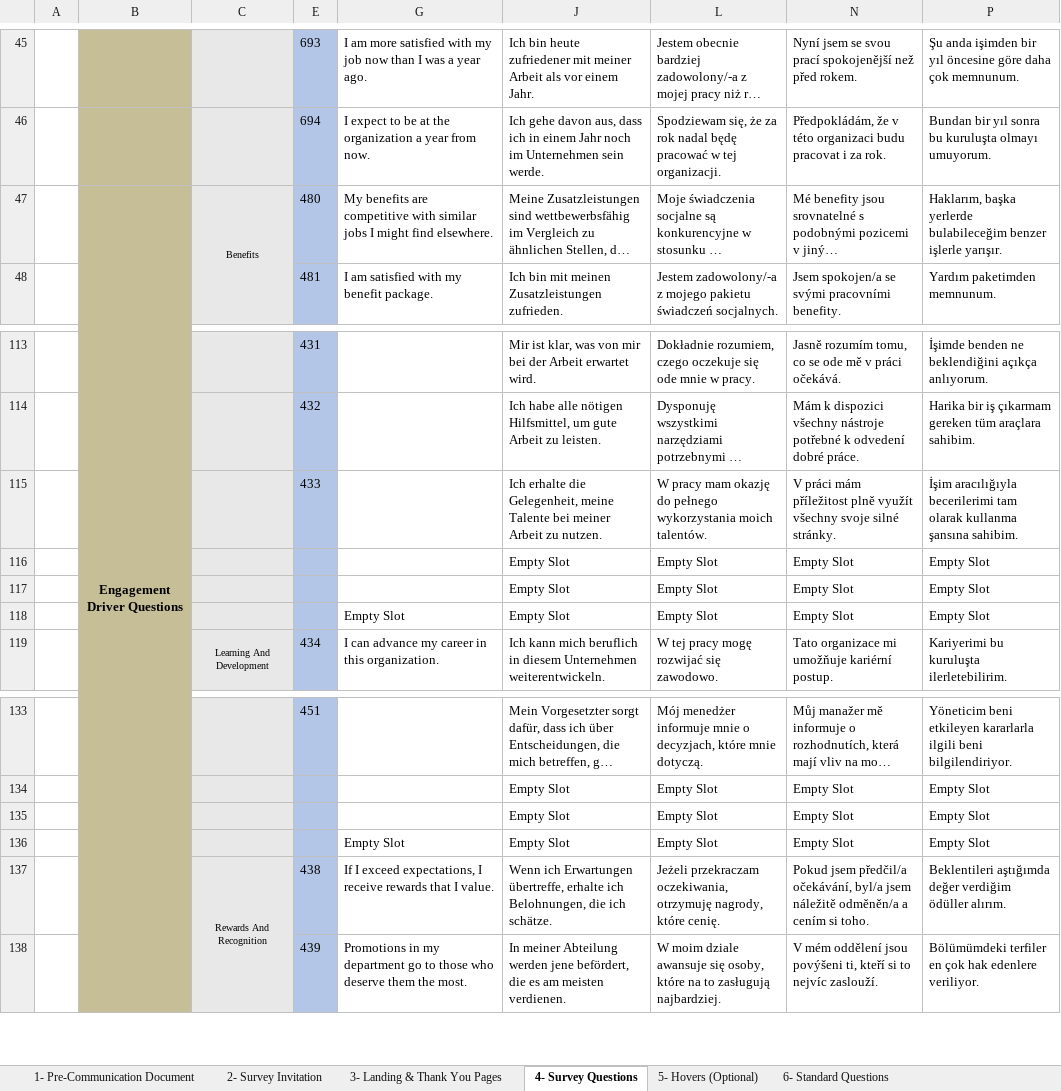
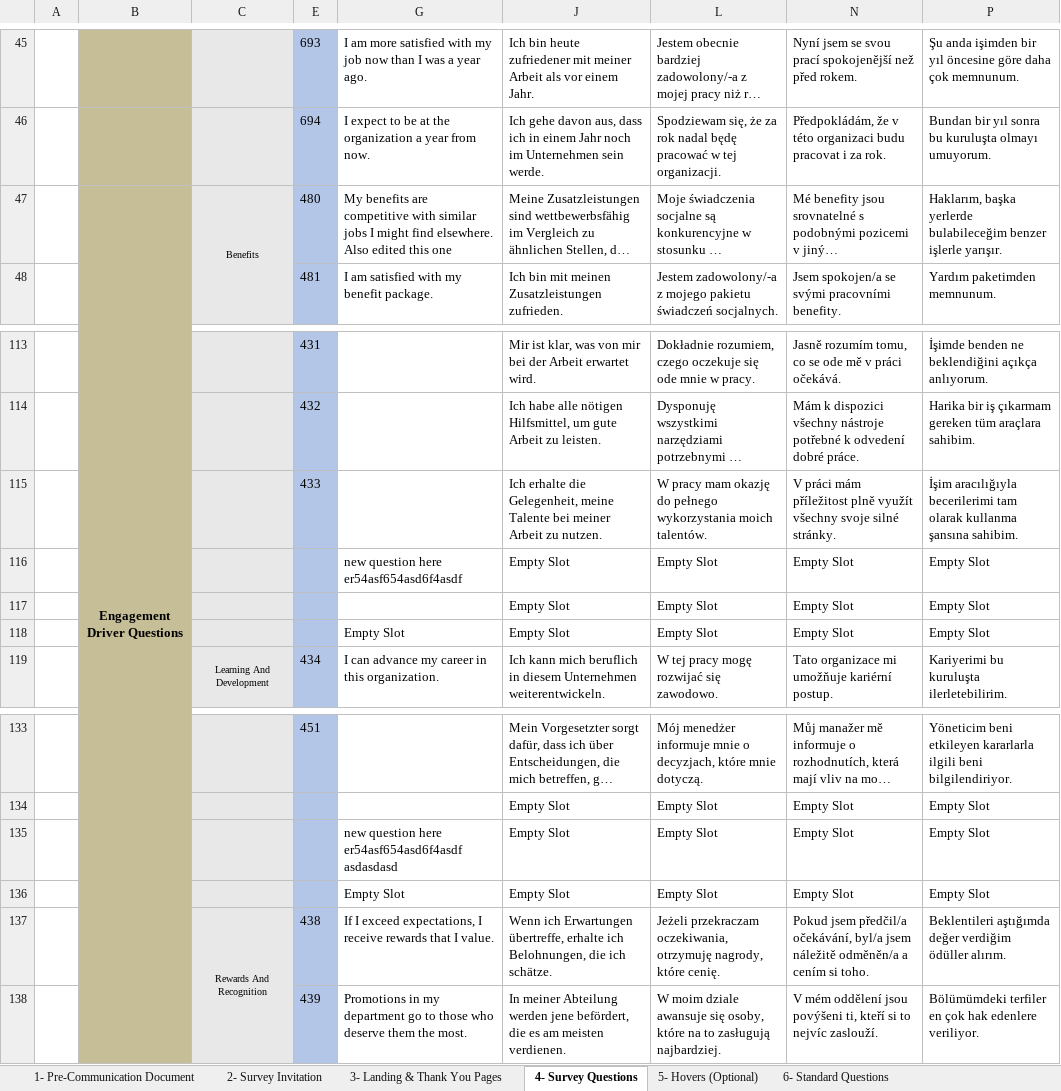
Before and after one commit to hreid25/Survey-Build-Automation, an Excel workbook: Delete Edit Test QIL.xlsm, sheet 4- Survey Questions, drawn as a sheet; only a part is shown, gaps mark what is left out; long unchanged cells end in …; values as stored, in another font and other column widths than the file's, no borders; charts and pictures and conditional formats not drawn; the diff names each change by its address in the sheet, - before the commit and + after, or states it on an @@ line.

Commit message:
Add Question Block + Scan Sergeant Question Text
-Changes to entire add block brought over from adding questions testing.
-have added in additional scanning logic for the sergeant question text alongside id scanning.
-added webdriver wait to click_prev()
alongside a try except

```diff
--- a/Delete Edit Test QIL.xlsm (sheet 4- Survey Questions)
+++ b/Delete Edit Test QIL.xlsm (sheet 4- Survey Questions)
-G47: …find elsewhere.
+G47: …find elsewhere. Also edited this one
-G116: (empty)
+G116: new question here er54asf654asd6f4asdf
-G135: (empty)
+G135: new question here er54asf654asd6f4asdf asdasdasd
```
Also changed, not shown: 2 other files.
